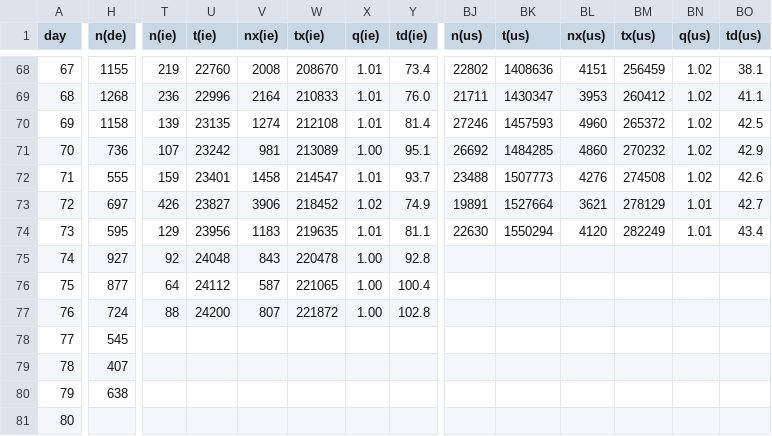
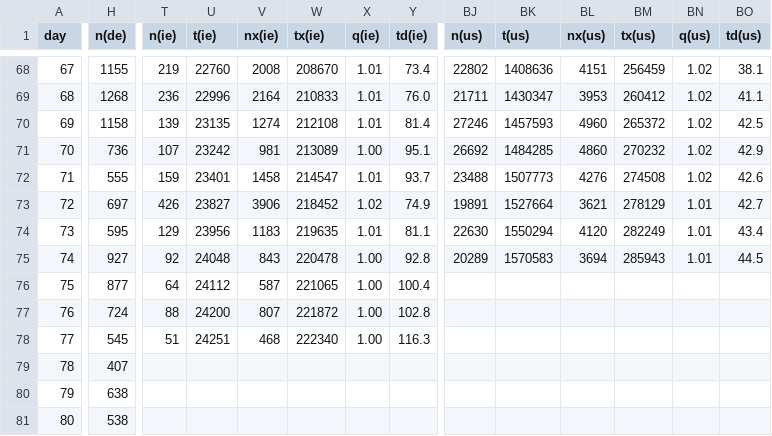
Before and after one commit to christophmoar/covid-19, a CSV file: dataset-01/covid19-normalized-noheader.CSV, drawn as a sheet; only a part is shown, gaps mark what is left out; the diff covers the shown part only; the diff names each change by its address in the sheet, - before the commit and + after, or states it on an @@ line.

Commit message:
data as of 18:00

```diff
--- a/dataset-01/covid19-normalized-noheader.CSV
+++ b/dataset-01/covid19-normalized-noheader.CSV
-BJ75 (n(us)): (empty)
+BJ75 (n(us)): 20289
-BK75 (t(us)): (empty)
+BK75 (t(us)): 1570583
-BL75 (nx(us)): (empty)
+BL75 (nx(us)): 3694
-BM75 (tx(us)): (empty)
+BM75 (tx(us)): 285943
-BN75 (q(us)): (empty)
+BN75 (q(us)): 1.01
-BO75 (td(us)): (empty)
+BO75 (td(us)): 44.5
-T78 (n(ie)): (empty)
+T78 (n(ie)): 51
-U78 (t(ie)): (empty)
+U78 (t(ie)): 24251
-V78 (nx(ie)): (empty)
+V78 (nx(ie)): 468
-W78 (tx(ie)): (empty)
+W78 (tx(ie)): 222340
-X78 (q(ie)): (empty)
+X78 (q(ie)): 1.00
-Y78 (td(ie)): (empty)
+Y78 (td(ie)): 116.3
-H81 (n(de)): (empty)
+H81 (n(de)): 538
```
Also changed, not shown: 59 edited cells elsewhere in this file, dataset-01/covid19-normalized-timeseries.CSV, dataset-01/covid19-normalized.CSV, 5 other files.
